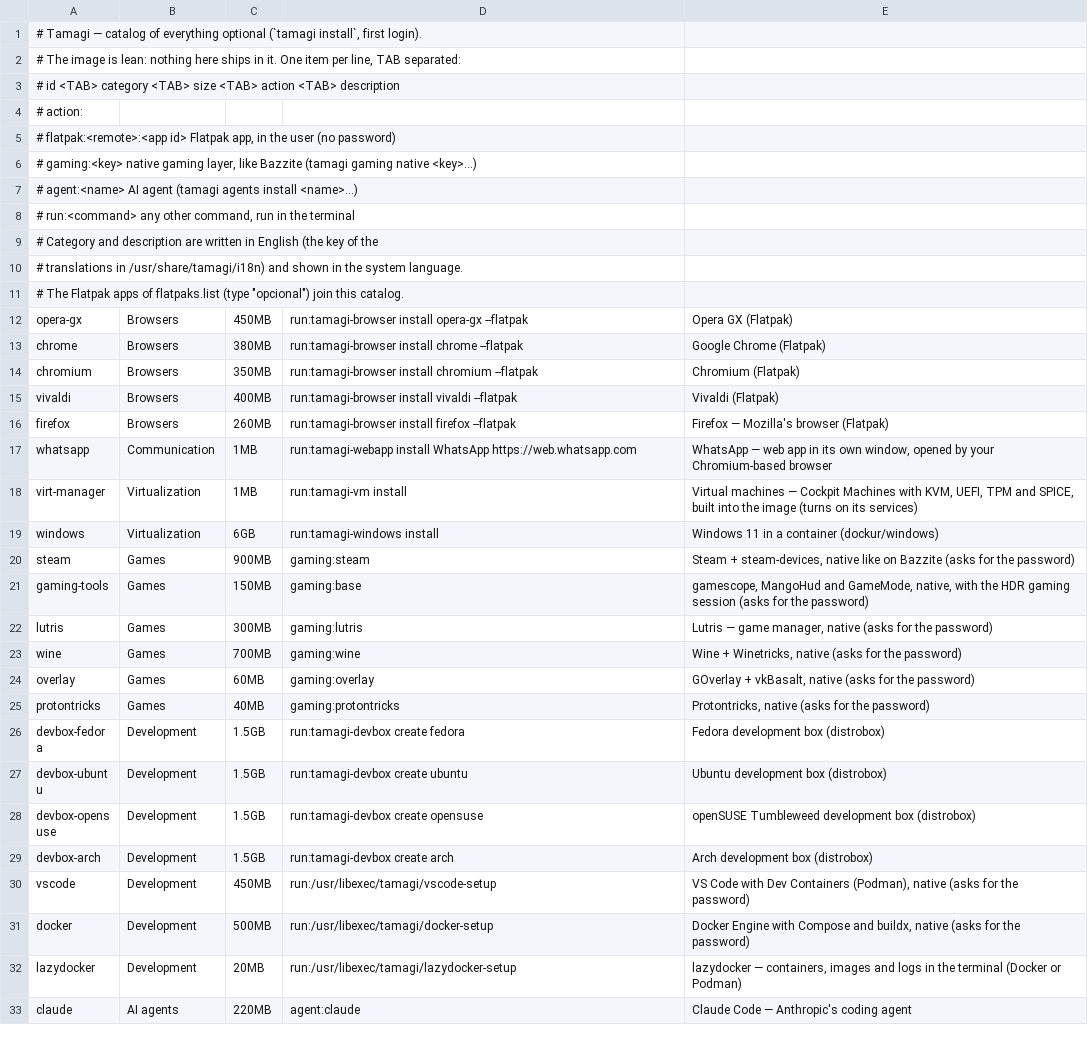
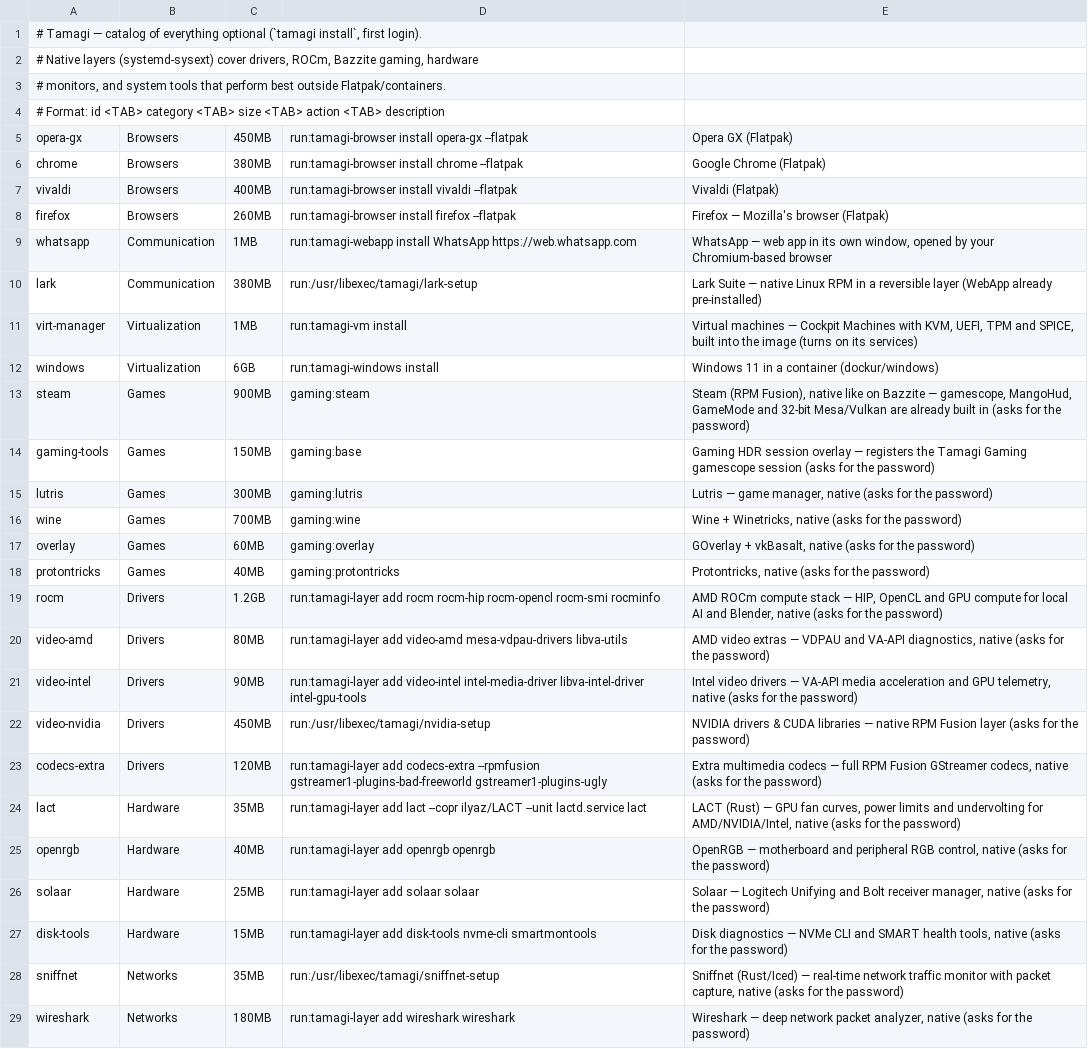
Before and after one commit to wes-tamagi/tamagi-OS, a TSV file: system_files/usr/share/tamagi/catalog.tsv, drawn as a sheet; only a part is shown; the shorter side is filled out with more unchanged rows; the diff covers the shown part only.

Commit message:
feat(v1.5): dual-edition Tamagi-DxAI and Tamagi-SKL with 10-command CLI
- Split build into Tamagi-DxAI (7.8 GB) and Tamagi-SKL (6.7 GB) from one Containerfile, packaged into one deduplicated multi-edition live ISO (tamagi_nova.iso, 7.1 GB) with GRUB edition selector.
- DxAI: OGC kernel + scx_rusty/scx_rustland (ai profile), native cosmic-ext-storage + rclone, bottom (btm), pre-installed disabled tailscale, Bazzite gaming base, Lark Suite WebApp + on-demand layer, and base image diet (9 PNG wallpapers at 2560px).
- SKL: lean school edition (no cosmic-store/chromedriver/OAuth2/llama.cpp/VM/games), 2 accounts (admin wheel + student auto-login without sudo), locked minimal COSMIC panel (chattr +i), custom installer homepage URL, Docs/Sheets/Slides/Gemini WebApps, Chromium policy (no passwords, wipe login on exit, 15-day/360h history), SSH (AllowGroups wheel) + Cockpit + tamagi-skl remote tool.
- Refactor tamagi CLI to 10 commands without legacy aliases, adding static Rust tamagi-why provenance inspector, tamagi ai flights recorder, expanded tamagi install (catalog + Flathub + --native), and Rust apps multi-select at first login.
- Fix unbound HOME in system_files/usr/libexec/tamagi/i18n and firstboot when invoked under systemd.

```diff
--- a/system_files/usr/share/tamagi/catalog.tsv
+++ b/system_files/usr/share/tamagi/catalog.tsv
@@ -1,15 +1,7 @@
 # Tamagi — catalog of everything optional (`tamagi install`, first login).
-# The image is lean: nothing here ships in it. One item per line, TAB separated:
-#   id <TAB> category <TAB> size <TAB> action <TAB> description
-# action:
-#   flatpak:<remote>:<app id>   Flatpak app, in the user (no password)
-#   gaming:<key>                native gaming layer, like Bazzite (tamagi gaming native <key>...)
-#   agent:<name>                AI agent (tamagi agents install <name>...)
-#   run:<command>               any other command, run in the terminal
-# Category and description are written in English (the key of the
-# translations in /usr/share/tamagi/i18n) and shown in the system language.
-# The Flatpak apps of flatpaks.list (type "opcional") join this catalog.
+# Native layers (systemd-sysext) cover drivers, ROCm, Bazzite gaming, hardware
+# monitors, and system tools that perform best outside Flatpak/containers.
+# Format: id <TAB> category <TAB> size <TAB> action <TAB> description
 opera-gx	Browsers	450MB	run:tamagi-browser install opera-gx --flatpak	Opera GX (Flatpak)
 chrome	Browsers	380MB	run:tamagi-browser install chrome --flatpak	Google Chrome (Flatpak)
-chromium	Browsers	350MB	run:tamagi-browser install chromium --flatpak	Chromium (Flatpak)
 vivaldi	Browsers	400MB	run:tamagi-browser install vivaldi --flatpak	Vivaldi (Flatpak)
@@ -17,6 +9,7 @@ firefox	Browsers	260MB	run:tamagi-browser install firefox --flatpak	Firefox —
 whatsapp	Communication	1MB	run:tamagi-webapp install WhatsApp https://web.whatsapp.com	WhatsApp — web app in its own window, opened by your Chromium-based browser
+lark	Communication	380MB	run:/usr/libexec/tamagi/lark-setup	Lark Suite — native Linux RPM in a reversible layer (WebApp already pre-installed)
 virt-manager	Virtualization	1MB	run:tamagi-vm install	Virtual machines — Cockpit Machines with KVM, UEFI, TPM and SPICE, built into the image (turns on its services)
 windows	Virtualization	6GB	run:tamagi-windows install	Windows 11 in a container (dockur/windows)
-steam	Games	900MB	gaming:steam	Steam + steam-devices, native like on Bazzite (asks for the password)
-gaming-tools	Games	150MB	gaming:base	gamescope, MangoHud and GameMode, native, with the HDR gaming session (asks for the password)
+steam	Games	900MB	gaming:steam	Steam (RPM Fusion), native like on Bazzite — gamescope, MangoHud, GameMode and 32-bit Mesa/Vulkan are already built in (asks for the password)
+gaming-tools	Games	150MB	gaming:base	Gaming HDR session overlay — registers the Tamagi Gaming gamescope session (asks for the password)
 lutris	Games	300MB	gaming:lutris	Lutris — game manager, native (asks for the password)
@@ -25 +18,12 @@ overlay	Games	60MB	gaming:overlay	GOverlay + vkBasalt, native (asks for the pass
 protontricks	Games	40MB	gaming:protontricks	Protontricks, native (asks for the password)
+rocm	Drivers	1.2GB	run:tamagi-layer add rocm rocm-hip rocm-opencl rocm-smi rocminfo	AMD ROCm compute stack — HIP, OpenCL and GPU compute for local AI and Blender, native (asks for the password)
+video-amd	Drivers	80MB	run:tamagi-layer add video-amd mesa-vdpau-drivers libva-utils	AMD video extras — VDPAU and VA-API diagnostics, native (asks for the password)
+video-intel	Drivers	90MB	run:tamagi-layer add video-intel intel-media-driver libva-intel-driver intel-gpu-tools	Intel video drivers — VA-API media acceleration and GPU telemetry, native (asks for the password)
+video-nvidia	Drivers	450MB	run:/usr/libexec/tamagi/nvidia-setup	NVIDIA drivers & CUDA libraries — native RPM Fusion layer (asks for the password)
+codecs-extra	Drivers	120MB	run:tamagi-layer add codecs-extra --rpmfusion gstreamer1-plugins-bad-freeworld gstreamer1-plugins-ugly	Extra multimedia codecs — full RPM Fusion GStreamer codecs, native (asks for the password)
+lact	Hardware	35MB	run:tamagi-layer add lact --copr ilyaz/LACT --unit lactd.service lact	LACT (Rust) — GPU fan curves, power limits and undervolting for AMD/NVIDIA/Intel, native (asks for the password)
+openrgb	Hardware	40MB	run:tamagi-layer add openrgb openrgb	OpenRGB — motherboard and peripheral RGB control, native (asks for the password)
+solaar	Hardware	25MB	run:tamagi-layer add solaar solaar	Solaar — Logitech Unifying and Bolt receiver manager, native (asks for the password)
+disk-tools	Hardware	15MB	run:tamagi-layer add disk-tools nvme-cli smartmontools	Disk diagnostics — NVMe CLI and SMART health tools, native (asks for the password)
+sniffnet	Networks	35MB	run:/usr/libexec/tamagi/sniffnet-setup	Sniffnet (Rust/Iced) — real-time network traffic monitor with packet capture, native (asks for the password)
+wireshark	Networks	180MB	run:tamagi-layer add wireshark wireshark	Wireshark — deep network packet analyzer, native (asks for the password)
```
Also changed, not shown: 3 added rows and 3 removed rows elsewhere in this file, 53 other files.
